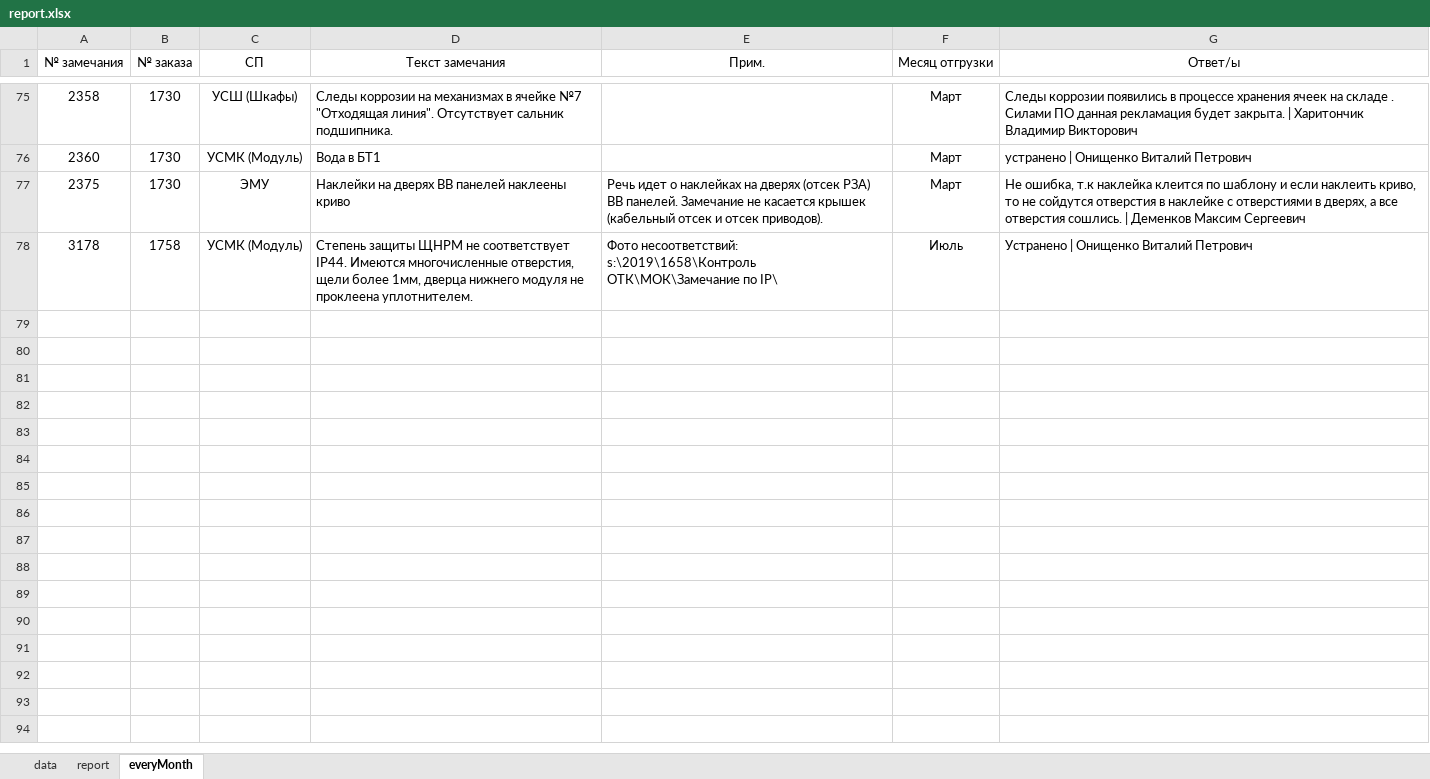
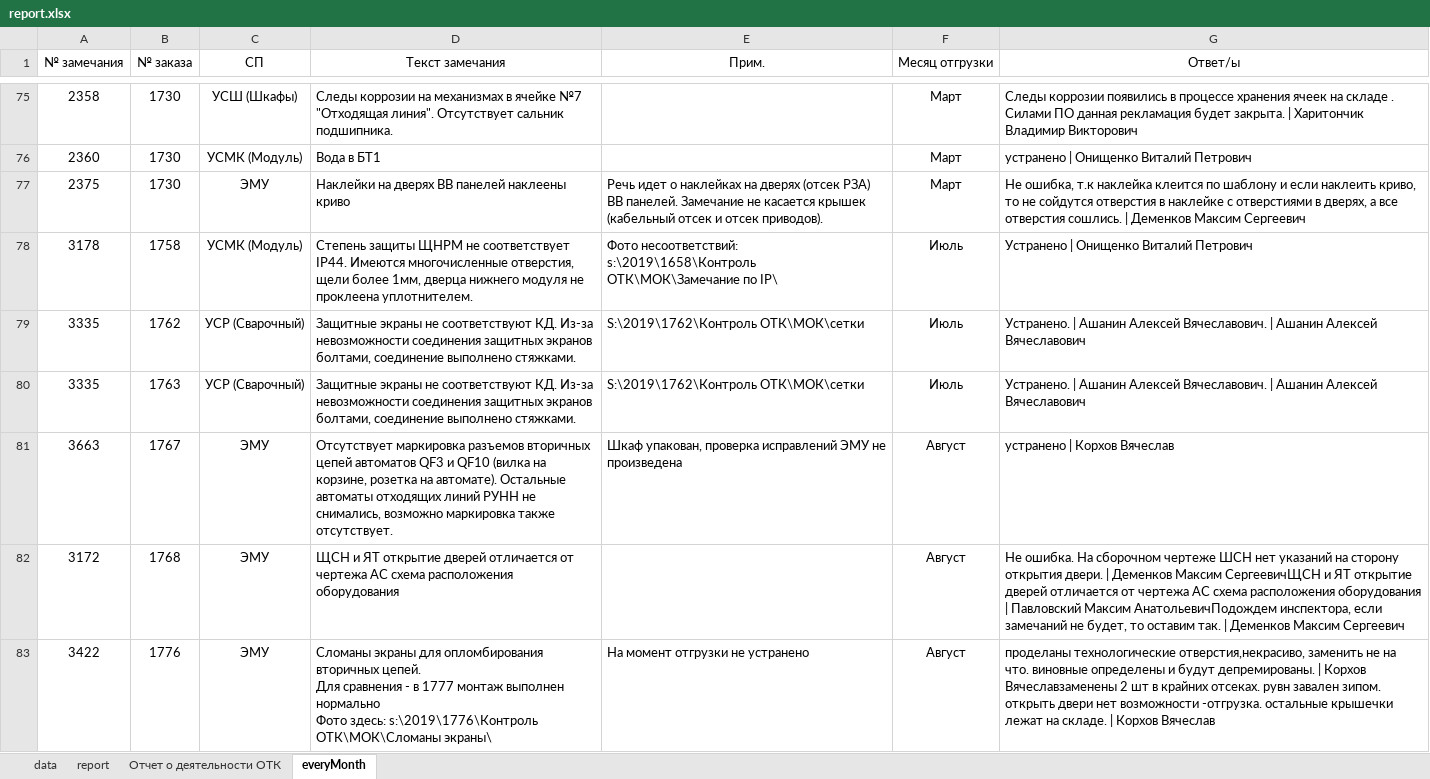
Before and after one commit to YuraMelnikov/Portal, an Excel workbook: Wiki/Areas/Reclamation/Content/report.xlsx, sheet everyMonth, drawn as a sheet; only a part is shown, gaps mark what is left out; values as stored, in another font and other column widths than the file's, no borders; table styles not drawn; ↵ is a line break in a cell; the diff covers the shown part only; the diff names each change by its address in the sheet, - before the commit and + after, or states it on an @@ line.

```diff
--- a/Wiki/Areas/Reclamation/Content/report.xlsx (sheet everyMonth)
+++ b/Wiki/Areas/Reclamation/Content/report.xlsx (sheet everyMonth)
+sheet tab: Отчет о деятельности ОТК
+row 79: 3335 | 1762 | УСР (Сварочный) | Защитные экраны не соответствуют КД. Из-за невозможности соединения защитных экранов болтами, соединение выполнено стяжками. | S:\2019\1762\Контроль ОТК\МОК\сетки | Июль | Устранено. | Ашанин Алексей Вячеславович. | Ашанин Алексей Вячеславович
+row 80: 3335 | 1763 | УСР (Сварочный) | Защитные экраны не соответствуют КД. Из-за невозможности соединения защитных экранов болтами, соединение выполнено стяжками. | S:\2019\1762\Контроль ОТК\МОК\сетки | Июль | Устранено. | Ашанин Алексей Вячеславович. | Ашанин Алексей Вячеславович
+row 81: 3663 | 1767 | ЭМУ | Отсутствует маркировка разъемов вторичных цепей автоматов QF3 и QF10 (вилка на корзине, розетка на автомате). Остальные автоматы отходящих линий РУНН не снимались, возможно маркировка также отсутствует. | Шкаф упакован, проверка исправлений ЭМУ не произведена | Август | устранено | Корхов Вячеслав
+row 82: 3172 | 1768 | ЭМУ | ЩСН и ЯТ открытие дверей отличается от чертежа АС схема расположения оборудования |  | Август | Не ошибка. На сборочном чертеже ШСН нет указаний на сторону открытия двери. | Деменков Максим СергеевичЩСН и ЯТ открытие дверей отличается от чертежа АС схема расположения оборудования | Павловский Максим АнатольевичПодождем инспектора, если замечаний не будет, то оставим так. | Деменков Максим Сергеевич
+row 83: 3422 | 1776 | ЭМУ | Сломаны экраны для опломбирования вторичных цепей. ↵ Для сравнения - в 1777 монтаж выполнен нормально ↵ Фото здесь: s:\2019\1776\Контроль ОТК\МОК\Сломаны экраны\ | На момент отгрузки не устранено | Август | проделаны технологические отверстия,некрасиво, заменить не на что. виновные определены и будут депремированы. | Корхов Вячеславзаменены 2 шт в крайних отсеках. рувн завален зипом. открыть двери нет возможности -отгрузка. остальные крышечки лежат на складе. | Корхов Вячеслав
```
Also changed, not shown: 12 added rows and 1 moved row elsewhere in this sheet, sheet data, sheet report.
